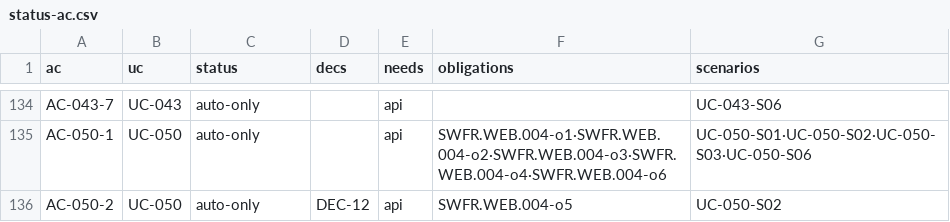
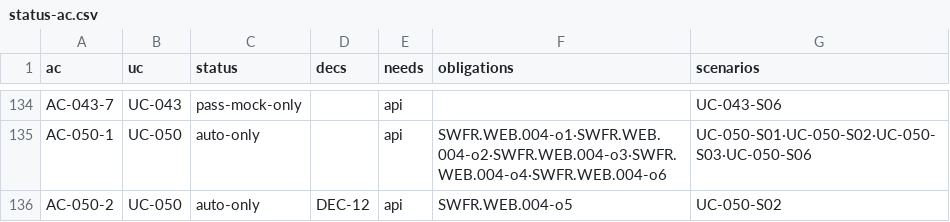
Before and after one commit to jypark-user/axlink, a CSV file: docs/30-test/검증기록/status-ac.csv, drawn as a sheet; only a part is shown, gaps mark what is left out; the diff covers the shown part only; the diff names each change by its address in the sheet, - before the commit and + after, or states it on an @@ line.

```diff
--- a/docs/30-test/검증기록/status-ac.csv
+++ b/docs/30-test/검증기록/status-ac.csv
-C134 (status): auto-only
+C134 (status): pass-mock-only
```
Also changed, not shown: 27 edited cells elsewhere in this file, docs/30-test/검증기록/status-scenario.csv, 4 other files.
